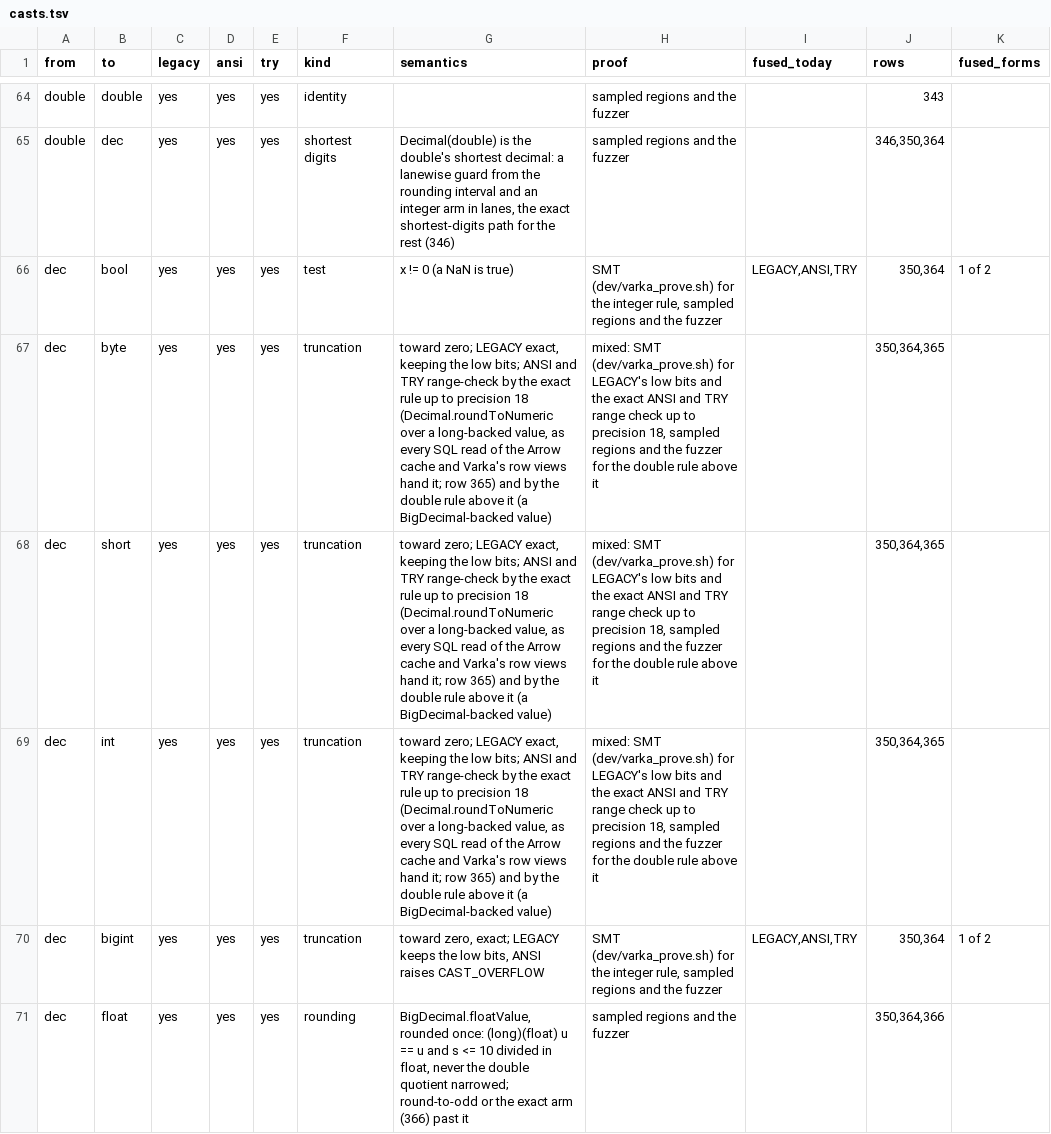
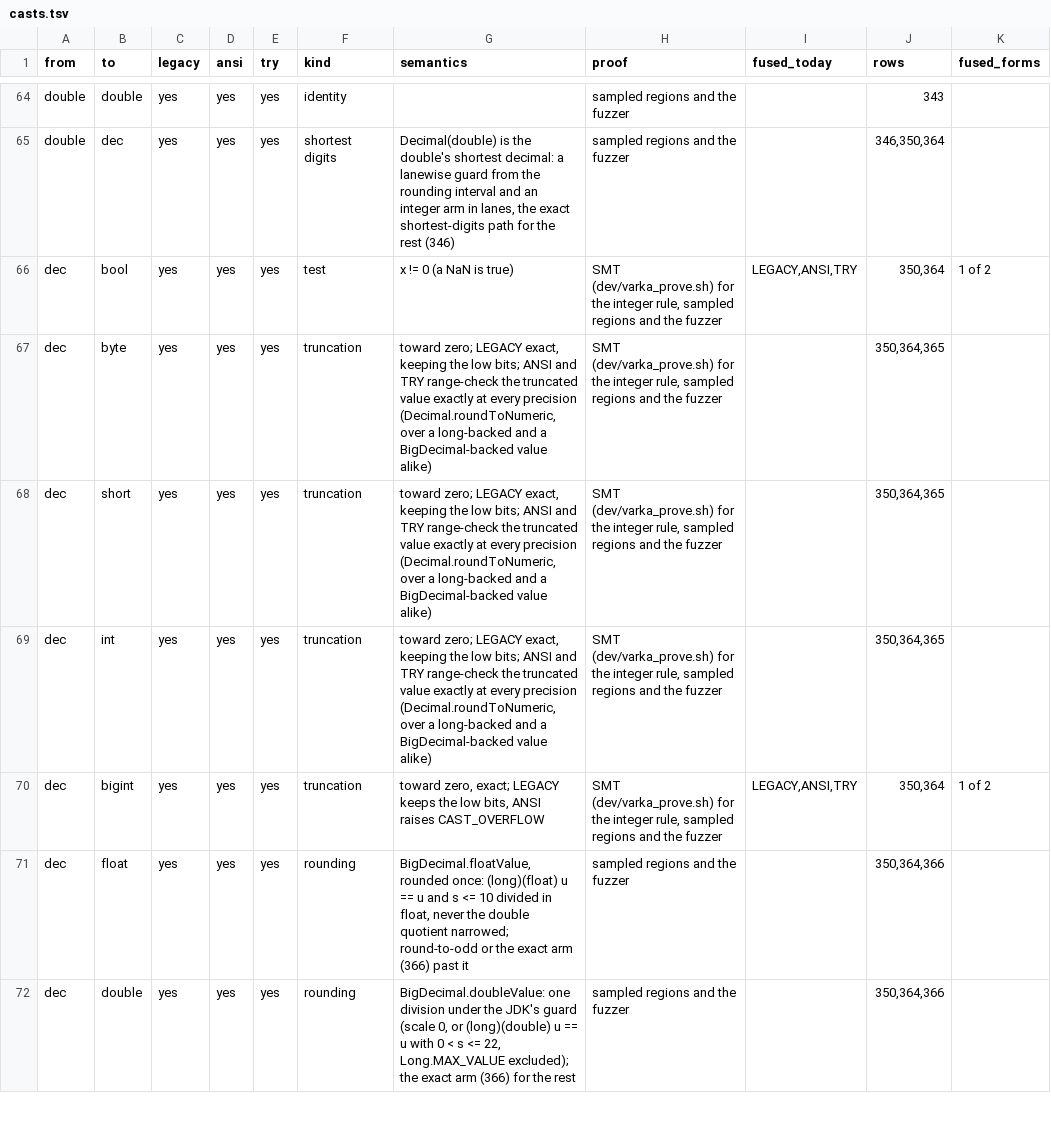
Before and after one commit to vecbricks/varka, a TSV file: sql/varka/plans/m8/casts.tsv, drawn as a sheet; only a part is shown, gaps mark what is left out; the shorter side is filled out with more unchanged rows.

```diff
--- a/sql/varka/plans/m8/casts.tsv
+++ b/sql/varka/plans/m8/casts.tsv
@@ -66,5 +66,5 @@ double	dec	yes	yes	yes	shortest digits	Decimal(double) is the double's shortest
 dec	bool	yes	yes	yes	test	x != 0 (a NaN is true)	SMT (dev/varka_prove.sh) for the integer rule, sampled regions and the fuzzer	LEGACY,ANSI,TRY	350,364	1 of 2
-dec	byte	yes	yes	yes	truncation	toward zero; LEGACY exact, keeping the low bits; ANSI and TRY range-check by the exact rule up to precision 18 (Decimal.roundToNumeric over a long-backed value, as every SQL read of the Arrow cache and Varka's row views hand it; row 365) and by the double rule above it (a BigDecimal-backed value)	mixed: SMT (dev/varka_prove.sh) for LEGACY's low bits and the exact ANSI and TRY range check up to precision 18, sampled regions and the fuzzer for the double rule above it		350,364,365	
-dec	short	yes	yes	yes	truncation	toward zero; LEGACY exact, keeping the low bits; ANSI and TRY range-check by the exact rule up to precision 18 (Decimal.roundToNumeric over a long-backed value, as every SQL read of the Arrow cache and Varka's row views hand it; row 365) and by the double rule above it (a BigDecimal-backed value)	mixed: SMT (dev/varka_prove.sh) for LEGACY's low bits and the exact ANSI and TRY range check up to precision 18, sampled regions and the fuzzer for the double rule above it		350,364,365	
-dec	int	yes	yes	yes	truncation	toward zero; LEGACY exact, keeping the low bits; ANSI and TRY range-check by the exact rule up to precision 18 (Decimal.roundToNumeric over a long-backed value, as every SQL read of the Arrow cache and Varka's row views hand it; row 365) and by the double rule above it (a BigDecimal-backed value)	mixed: SMT (dev/varka_prove.sh) for LEGACY's low bits and the exact ANSI and TRY range check up to precision 18, sampled regions and the fuzzer for the double rule above it		350,364,365	
+dec	byte	yes	yes	yes	truncation	toward zero; LEGACY exact, keeping the low bits; ANSI and TRY range-check the truncated value exactly at every precision (Decimal.roundToNumeric, over a long-backed and a BigDecimal-backed value alike)	SMT (dev/varka_prove.sh) for the integer rule, sampled regions and the fuzzer		350,364,365	
+dec	short	yes	yes	yes	truncation	toward zero; LEGACY exact, keeping the low bits; ANSI and TRY range-check the truncated value exactly at every precision (Decimal.roundToNumeric, over a long-backed and a BigDecimal-backed value alike)	SMT (dev/varka_prove.sh) for the integer rule, sampled regions and the fuzzer		350,364,365	
+dec	int	yes	yes	yes	truncation	toward zero; LEGACY exact, keeping the low bits; ANSI and TRY range-check the truncated value exactly at every precision (Decimal.roundToNumeric, over a long-backed and a BigDecimal-backed value alike)	SMT (dev/varka_prove.sh) for the integer rule, sampled regions and the fuzzer		350,364,365	
 dec	bigint	yes	yes	yes	truncation	toward zero, exact; LEGACY keeps the low bits, ANSI raises CAST_OVERFLOW	SMT (dev/varka_prove.sh) for the integer rule, sampled regions and the fuzzer	LEGACY,ANSI,TRY	350,364	1 of 2
```
Also changed, not shown: 4 other files.
